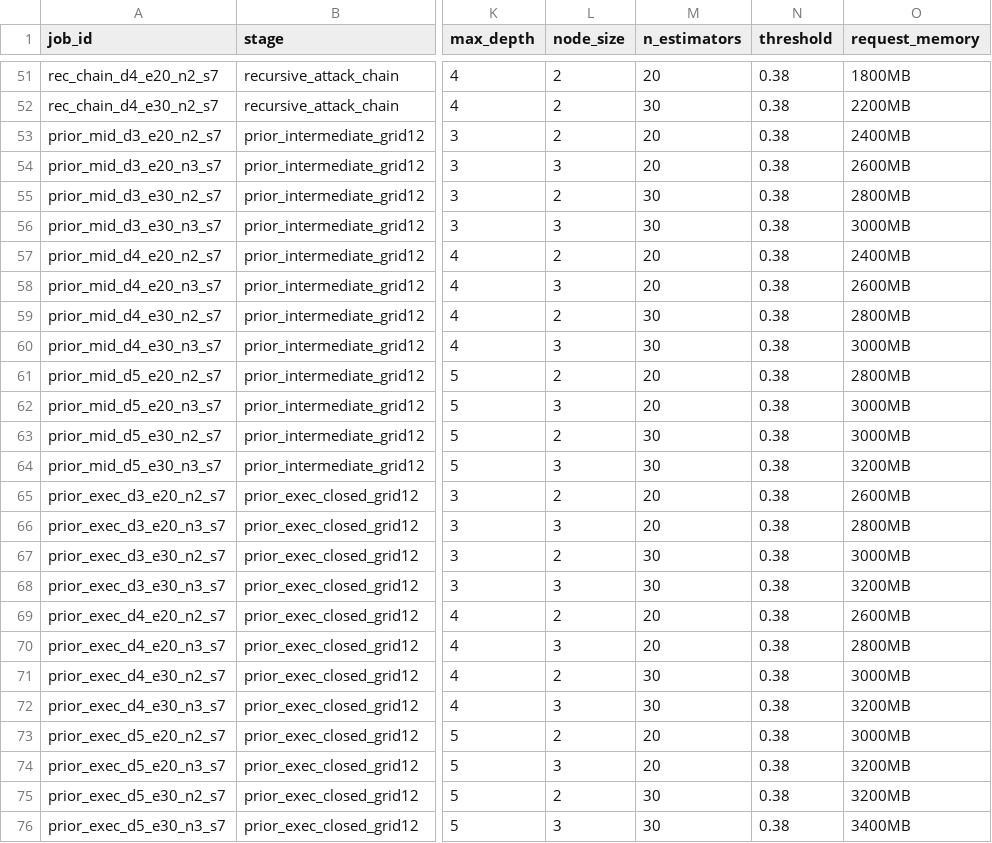
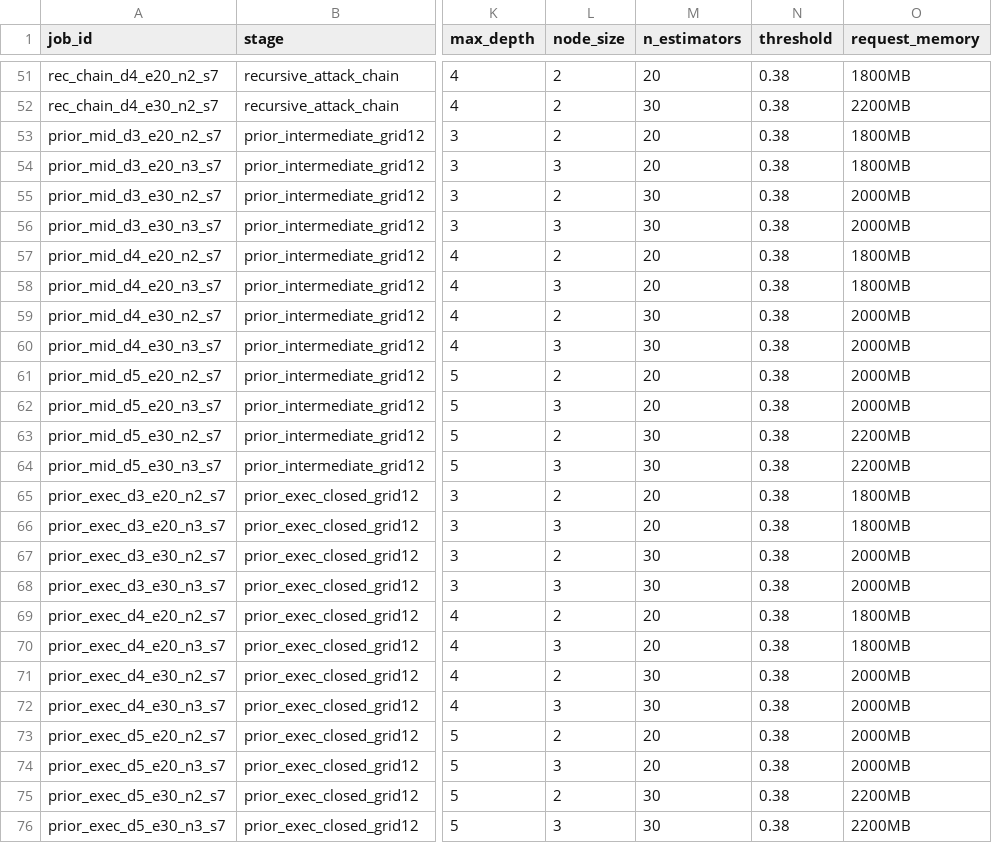
Before and after one commit to carloseduardobanjar/rdn-boost, a CSV file: cluster/experiments.csv, drawn as a sheet; only a part is shown, gaps mark what is left out; the diff names each change by its address in the sheet, - before the commit and + after, or states it on an @@ line.

Commit message:
Refactor memory allocation logic and update experiments.csv with new memory configurations for prior knowledge jobs

```diff
--- a/cluster/experiments.csv
+++ b/cluster/experiments.csv
-O53 (request_memory): 2400MB
+O53 (request_memory): 1800MB
-O54 (request_memory): 2600MB
+O54 (request_memory): 1800MB
-O55 (request_memory): 2800MB
+O55 (request_memory): 2000MB
-O56 (request_memory): 3000MB
+O56 (request_memory): 2000MB
-O57 (request_memory): 2400MB
+O57 (request_memory): 1800MB
-O58 (request_memory): 2600MB
+O58 (request_memory): 1800MB
-O59 (request_memory): 2800MB
+O59 (request_memory): 2000MB
-O60 (request_memory): 3000MB
+O60 (request_memory): 2000MB
-O61 (request_memory): 2800MB
+O61 (request_memory): 2000MB
-O62 (request_memory): 3000MB
+O62 (request_memory): 2000MB
-O63 (request_memory): 3000MB
+O63 (request_memory): 2200MB
-O64 (request_memory): 3200MB
+O64 (request_memory): 2200MB
-O65 (request_memory): 2600MB
+O65 (request_memory): 1800MB
-O66 (request_memory): 2800MB
+O66 (request_memory): 1800MB
-O67 (request_memory): 3000MB
+O67 (request_memory): 2000MB
-O68 (request_memory): 3200MB
+O68 (request_memory): 2000MB
-O69 (request_memory): 2600MB
+O69 (request_memory): 1800MB
-O70 (request_memory): 2800MB
+O70 (request_memory): 1800MB
-O71 (request_memory): 3000MB
+O71 (request_memory): 2000MB
-O72 (request_memory): 3200MB
+O72 (request_memory): 2000MB
-O73 (request_memory): 3000MB
+O73 (request_memory): 2000MB
-O74 (request_memory): 3200MB
+O74 (request_memory): 2000MB
-O75 (request_memory): 3200MB
+O75 (request_memory): 2200MB
-O76 (request_memory): 3400MB
+O76 (request_memory): 2200MB
```
Also changed, not shown: 1 other file.
